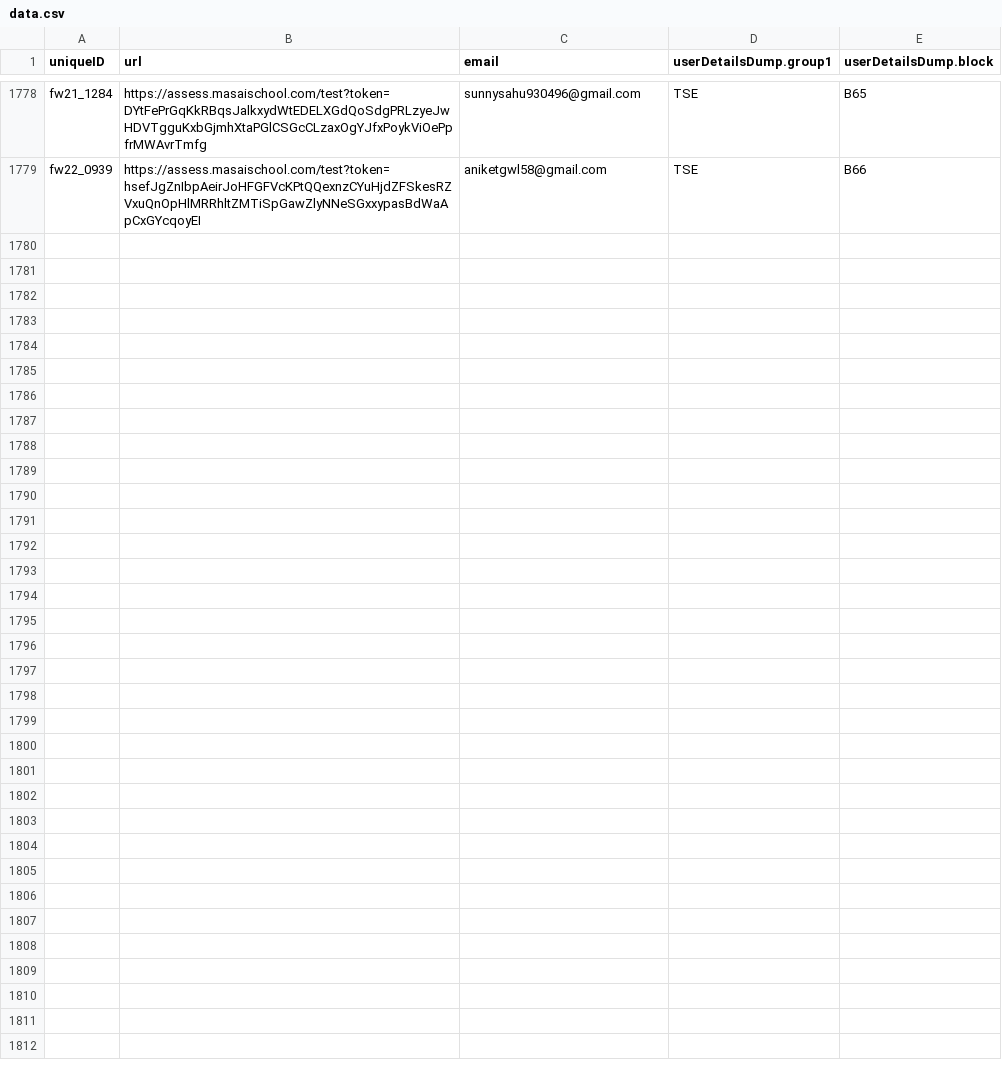
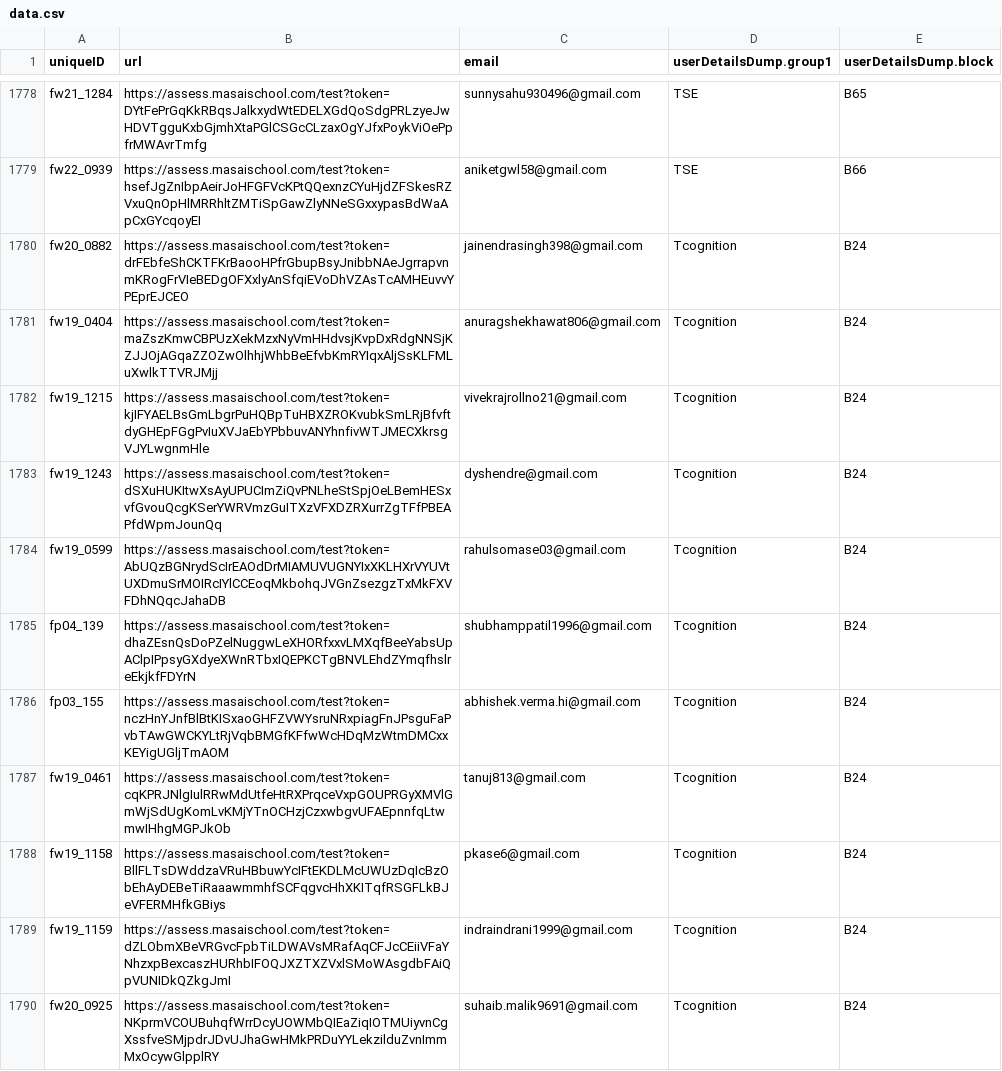
Before and after one commit to vchandu111/access-platform-app, a CSV file: data.csv, drawn as a sheet; only a part is shown, gaps mark what is left out.

Commit message:
updated csv

```diff
--- a/data.csv
+++ b/data.csv
@@ -1779 +1779,12 @@ fw21_1284,https://assess.masaischool.com/test?token=DYtFePrGqKkRBqsJalkxydWtEDEL
 fw22_0939,https://assess.masaischool.com/test?token=hsefJgZnIbpAeirJoHFGFVcKPtQQexnzCYuHjdZFSkesRZVxuQnOpHlMRRhltZMTiSpGawZlyNNeSGxxypasBdWaApCxGYcqoyEI,aniketgwl58@gmail.com,TSE,B66
+fw20_0882,https://assess.masaischool.com/test?token=drFEbfeShCKTFKrBaooHPfrGbupBsyJnibbNAeJgrrapvnmKRogFrVIeBEDgOFXxlyAnSfqiEVoDhVZAsTcAMHEuvvYPEprEJCEO,jainendrasingh398@gmail.com,Tcognition,B24
+fw19_0404,https://assess.masaischool.com/test?token=maZszKmwCBPUzXekMzxNyVmHHdvsjKvpDxRdgNNSjKZJJOjAGqaZZOZwOlhhjWhbBeEfvbKmRYIqxAljSsKLFMLuXwlkTTVRJMjj,anuragshekhawat806@gmail.com,Tcognition,B24
+fw19_1215,https://assess.masaischool.com/test?token=kjIFYAELBsGmLbgrPuHQBpTuHBXZROKvubkSmLRjBfvftdyGHEpFGgPvIuXVJaEbYPbbuvANYhnfivWTJMECXkrsgVJYLwgnmHle,vivekrajrollno21@gmail.com,Tcognition,B24
+fw19_1243,https://assess.masaischool.com/test?token=dSXuHUKItwXsAyUPUCImZiQvPNLheStSpjOeLBemHESxvfGvouQcgKSerYWRVmzGuITXzVFXDZRXurrZgTFfPBEAPfdWpmJounQq,dyshendre@gmail.com,Tcognition,B24
+fw19_0599,https://assess.masaischool.com/test?token=AbUQzBGNrydScIrEAOdDrMIAMUVUGNYIxXKLHXrVYUVtUXDmuSrMOIRcIYlCCEoqMkbohqJVGnZsezgzTxMkFXVFDhNQqcJahaDB,rahulsomase03@gmail.com,Tcognition,B24
+fp04_139,https://assess.masaischool.com/test?token=dhaZEsnQsDoPZelNuggwLeXHORfxxvLMXqfBeeYabsUpAClpIPpsyGXdyeXWnRTbxIQEPKCTgBNVLEhdZYmqfhslreEkjkfFDYrN,shubhamppatil1996@gmail.com,Tcognition,B24
+fp03_155,https://assess.masaischool.com/test?token=nczHnYJnfBlBtKISxaoGHFZVWYsruNRxpiagFnJPsguFaPvbTAwGWCKYLtRjVqbBMGfKFfwWcHDqMzWtmDMCxxKEYigUGljTmAOM,abhishek.verma.hi@gmail.com,Tcognition,B24
+fw19_0461,https://assess.masaischool.com/test?token=cqKPRJNlgIulRRwMdUtfeHtRXPrqceVxpGOUPRGyXMVlGmWjSdUgKomLvKMjYTnOCHzjCzxwbgvUFAEpnnfqLtwmwIHhgMGPJkOb,tanuj813@gmail.com,Tcognition,B24
+fw19_1158,https://assess.masaischool.com/test?token=BllFLTsDWddzaVRuHBbuwYcIFtEKDLMcUWUzDqIcBzObEhAyDEBeTiRaaawmmhfSCFqgvcHhXKITqfRSGFLkBJeVFERMHfkGBiys,pkase6@gmail.com,Tcognition,B24
+fw19_1159,https://assess.masaischool.com/test?token=dZLObmXBeVRGvcFpbTiLDWAVsMRafAqCFJcCEiiVFaYNhzxpBexcaszHURhbIFOQJXZTXZVxlSMoWAsgdbFAiQpVUNIDkQZkgJmI,indraindrani1999@gmail.com,Tcognition,B24
+fw20_0925,https://assess.masaischool.com/test?token=NKprmVCOUBuhqfWrrDcyUOWMbQIEaZiqIOTMUiyvnCgXssfveSMjpdrJDvUJhaGwHMkPRDuYYLekzilduZvnImmMxOcywGlpplRY,suhaib.malik9691@gmail.com,Tcognition,B24
```
